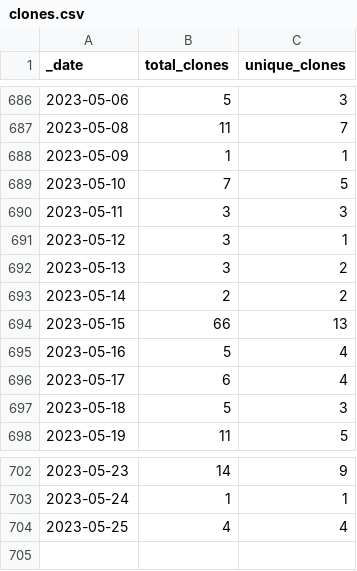
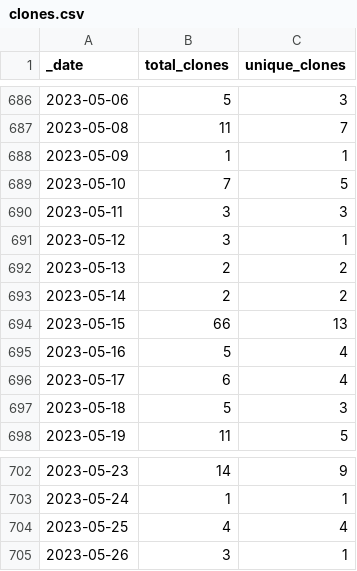
Before and after one commit to microsoft/PartnerResources, a CSV file: traffic/clones.csv, drawn as a sheet; only a part is shown, gaps mark what is left out.

Commit message:
GitHub traffic

```diff
--- a/traffic/clones.csv
+++ b/traffic/clones.csv
@@ -691,3 +691,3 @@ _date,total_clones,unique_clones
 2023-05-12,3,1
-2023-05-13,3,2
+2023-05-13,2,2
 2023-05-14,2,2
@@ -704 +704,2 @@ _date,total_clones,unique_clones
 2023-05-25,4,4
+2023-05-26,3,1
```
Also changed, not shown: traffic/views.csv, 1 other file.
